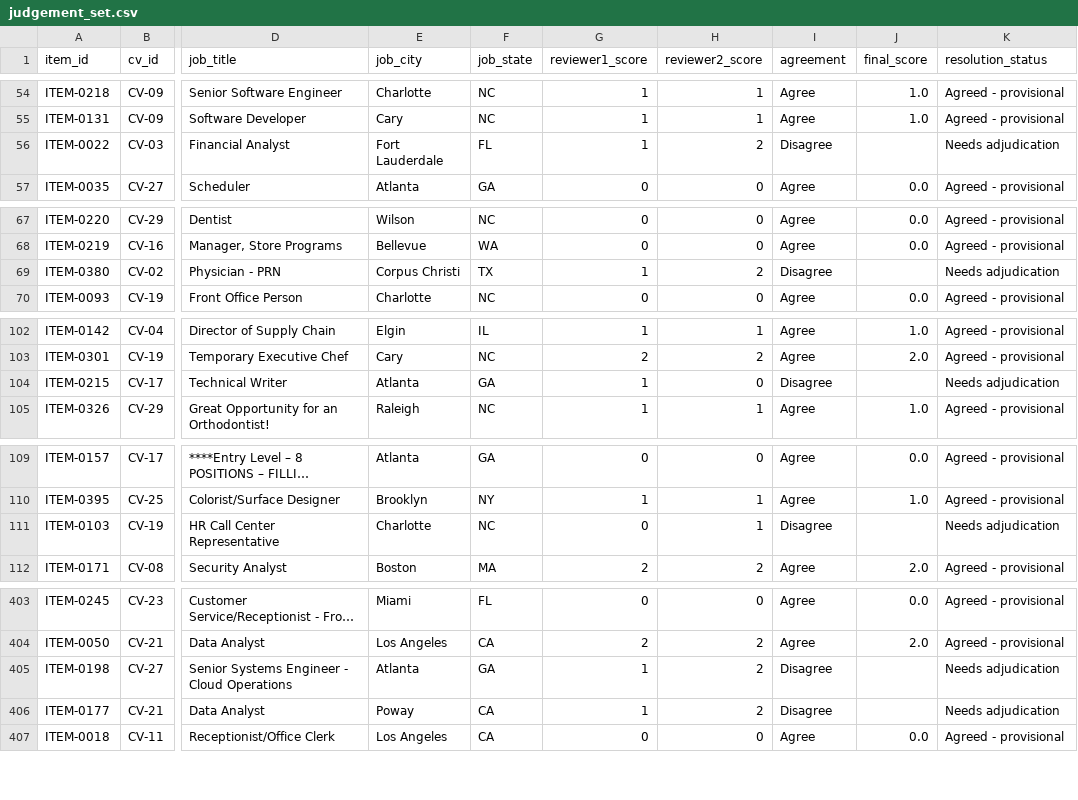
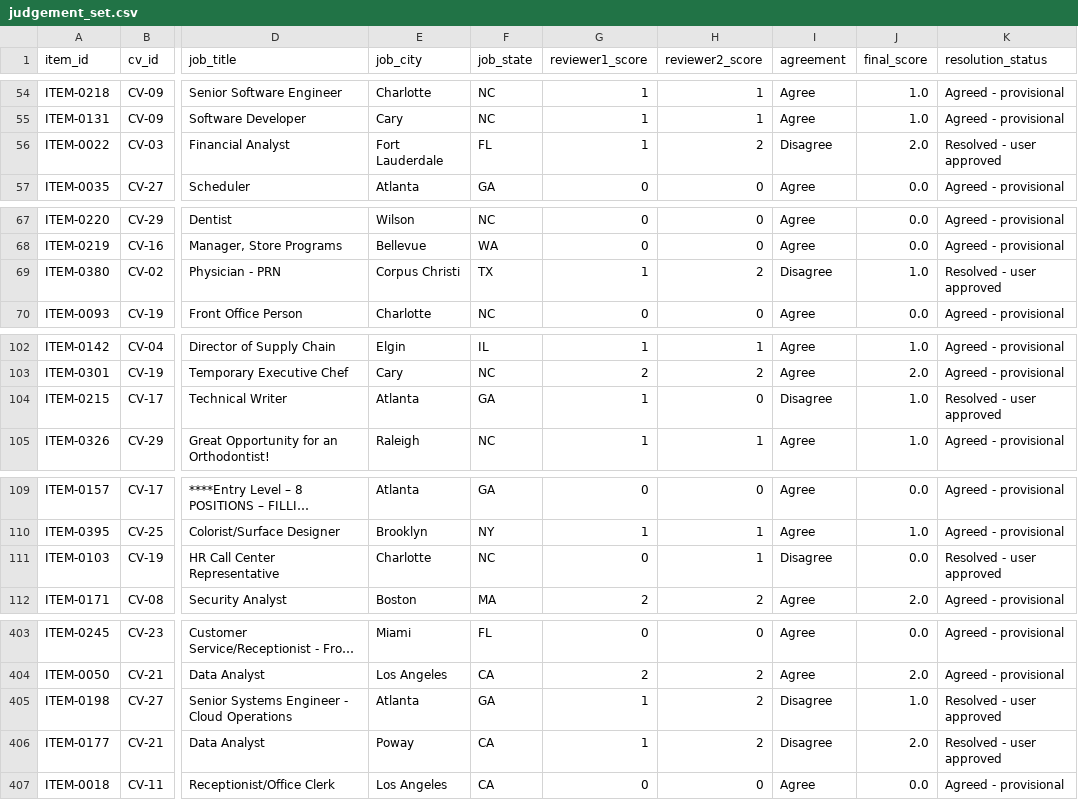
Before and after one commit to aryam-mis/Capstone_TalentMatch, a CSV file: eval/judgement_set.csv, drawn as a sheet; only a part is shown, gaps mark what is left out; long unchanged cells end in …; the diff covers the shown part only; the diff names each change by its address in the sheet, - before the commit and + after, or states it on an @@ line.

Commit message:
Finalize TalentMatch judgement scores and evaluation report

```diff
--- a/eval/judgement_set.csv
+++ b/eval/judgement_set.csv
-J56 (final_score): (empty)
+J56 (final_score): 2.0
-K56 (resolution_status): Needs adjudication
+K56 (resolution_status): Resolved - user approved
-J69 (final_score): (empty)
+J69 (final_score): 1.0
-K69 (resolution_status): Needs adjudication
+K69 (resolution_status): Resolved - user approved
-J104 (final_score): (empty)
+J104 (final_score): 1.0
-K104 (resolution_status): Needs adjudication
+K104 (resolution_status): Resolved - user approved
-J111 (final_score): (empty)
+J111 (final_score): 0.0
-K111 (resolution_status): Needs adjudication
+K111 (resolution_status): Resolved - user approved
-J405 (final_score): (empty)
+J405 (final_score): 1.0
-K405:K406 (resolution_status): Needs adjudication
+K405:K406 (resolution_status): Resolved - user approved
-J406 (final_score): (empty)
+J406 (final_score): 2.0
```
Also changed, not shown: 64 edited cells elsewhere in this file, 3 other files.
